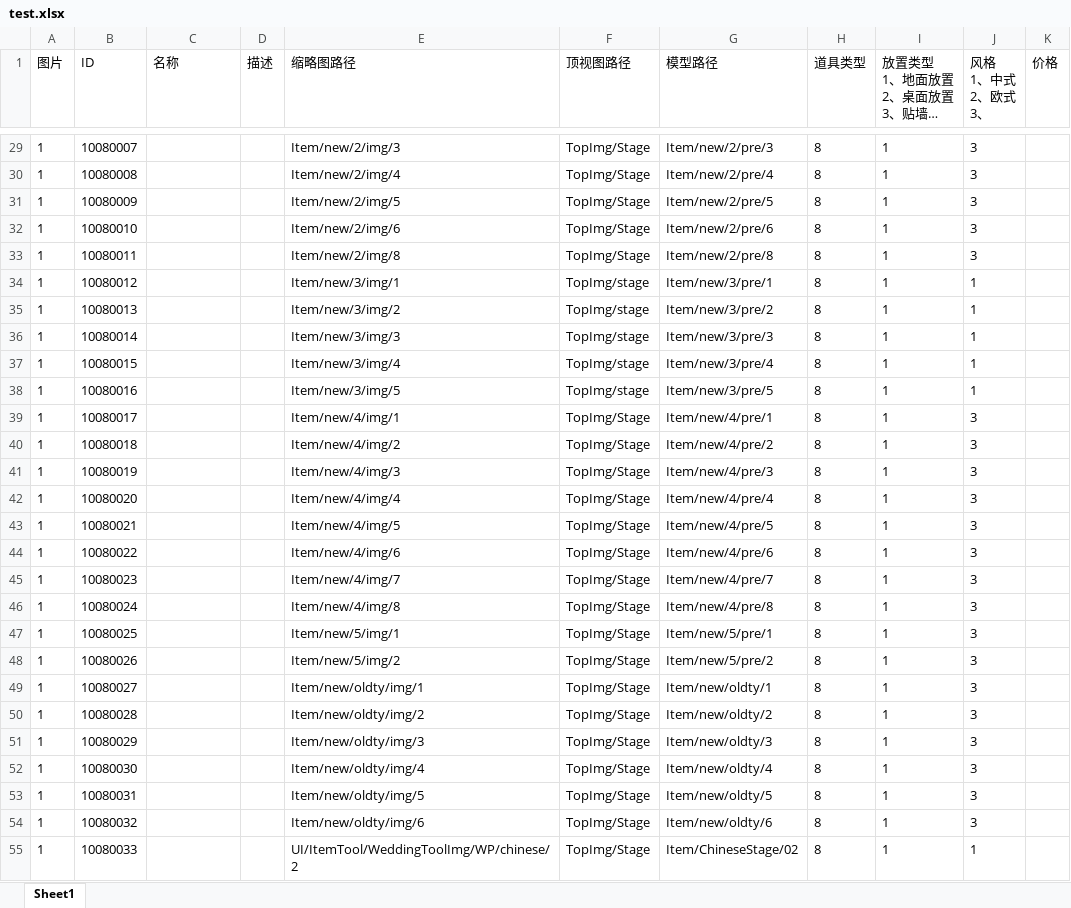
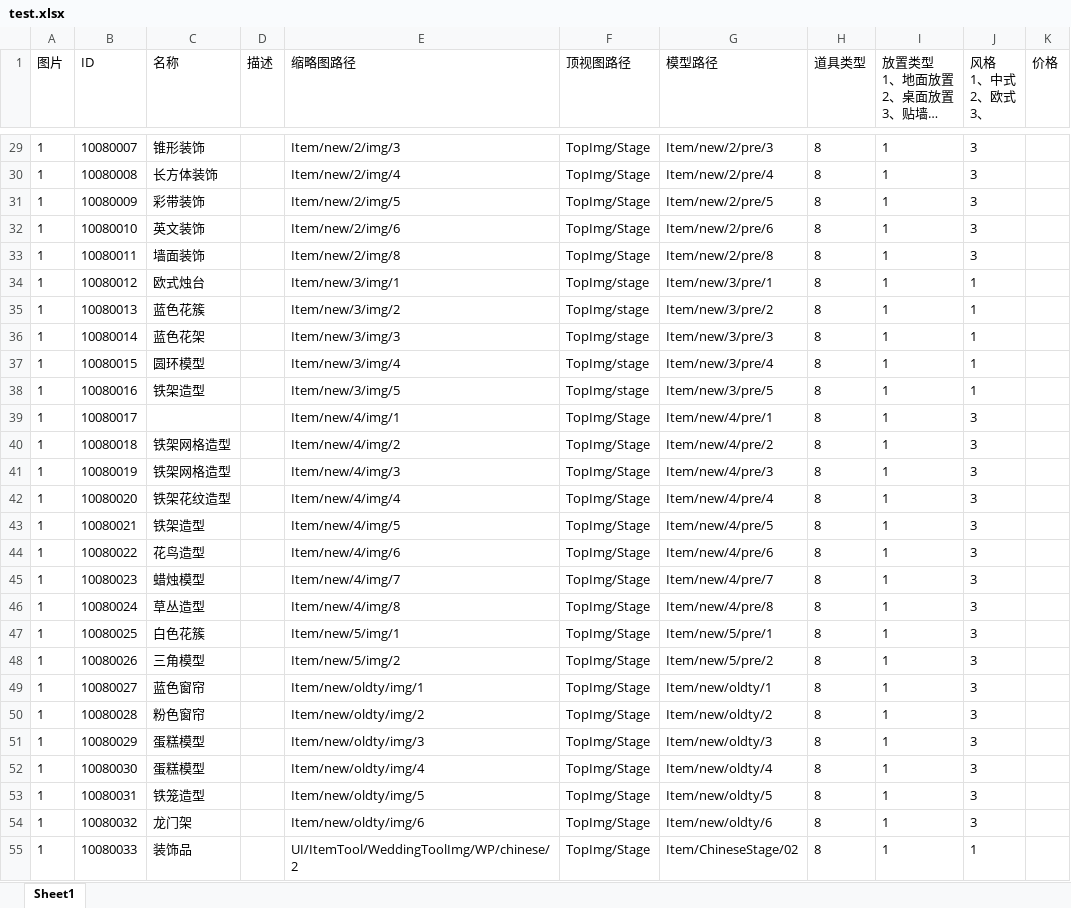
Before and after one commit to Yoshiki321/IWedding, an Excel workbook: Assets/Data/test.xlsx, sheet Sheet1, drawn as a sheet; only a part is shown, gaps mark what is left out; long unchanged cells end in …; values as stored, in another font and other column widths than the file's, no borders; the diff covers the shown part only; the diff names each change by its address in the sheet, - before the commit and + after, or states it on an @@ line.

```diff
--- a/Assets/Data/test.xlsx (sheet Sheet1)
+++ b/Assets/Data/test.xlsx (sheet Sheet1)
-C29 (名称): (empty)
+C29 (名称): 锥形装饰
-C30 (名称): (empty)
+C30 (名称): 长方体装饰
-C31 (名称): (empty)
+C31 (名称): 彩带装饰
-C32 (名称): (empty)
+C32 (名称): 英文装饰
-C33 (名称): (empty)
+C33 (名称): 墙面装饰
-C34 (名称): (empty)
+C34 (名称): 欧式烛台
-C35 (名称): (empty)
+C35 (名称): 蓝色花簇
-C36 (名称): (empty)
+C36 (名称): 蓝色花架
-C37 (名称): (empty)
+C37 (名称): 圆环模型
-C38 (名称): (empty)
+C38 (名称): 铁架造型
-C40:C41 (名称): (empty)
+C40:C41 (名称): 铁架网格造型
-C42 (名称): (empty)
+C42 (名称): 铁架花纹造型
-C43 (名称): (empty)
+C43 (名称): 铁架造型
-C44 (名称): (empty)
+C44 (名称): 花鸟造型
-C45 (名称): (empty)
+C45 (名称): 蜡烛模型
-C46 (名称): (empty)
+C46 (名称): 草丛造型
-C47 (名称): (empty)
+C47 (名称): 白色花簇
-C48 (名称): (empty)
+C48 (名称): 三角模型
-C49 (名称): (empty)
+C49 (名称): 蓝色窗帘
-C50 (名称): (empty)
+C50 (名称): 粉色窗帘
-C51:C52 (名称): (empty)
+C51:C52 (名称): 蛋糕模型
-C53 (名称): (empty)
+C53 (名称): 铁笼造型
-C54 (名称): (empty)
+C54 (名称): 龙门架
-C55 (名称): (empty)
+C55 (名称): 装饰品
```
Also changed, not shown: 1 added row and 56 edited cells elsewhere in this sheet, 44 other files.
